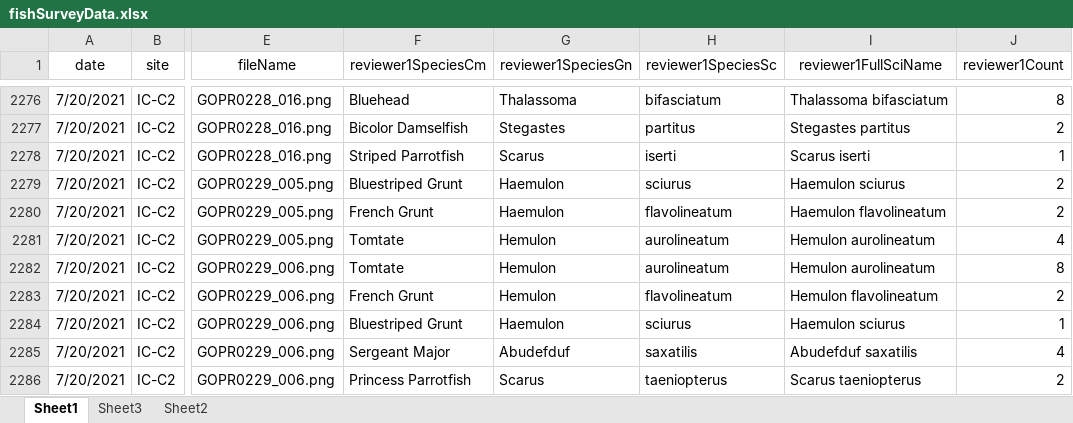
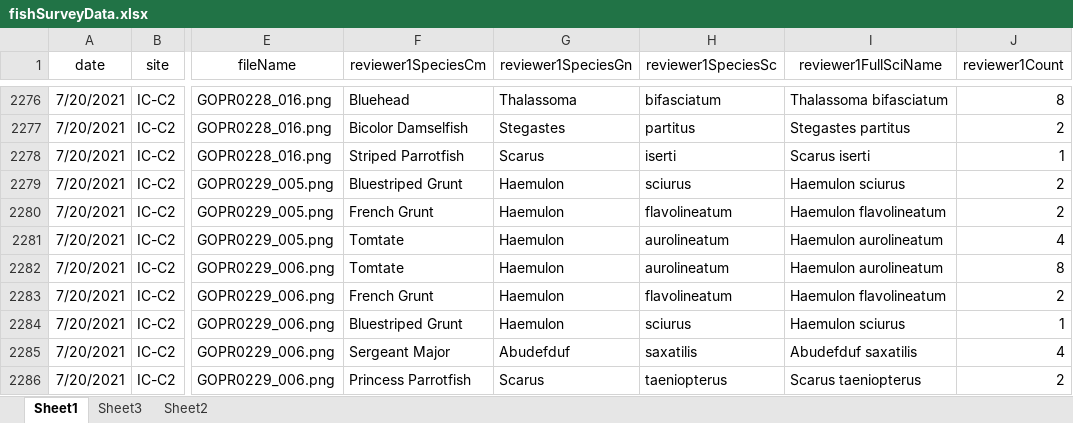
Before and after one commit to icombs2017/photogrammetryNOAA, an Excel workbook: fishSurveys/data/fishSurveyData.xlsx, sheet Sheet1, drawn as a sheet; only a part is shown, gaps mark what is left out; values as stored, in another font and other column widths than the file's, no borders; the diff covers the shown part only; the diff names each change by its address in the sheet, - before the commit and + after, or states it on an @@ line.

```diff
--- a/fishSurveys/data/fishSurveyData.xlsx (sheet Sheet1)
+++ b/fishSurveys/data/fishSurveyData.xlsx (sheet Sheet1)
-G2281:G2283 (reviewer1SpeciesGn): Hemulon
+G2281:G2283 (reviewer1SpeciesGn): Haemulon
-I2281:I2282 (reviewer1FullSciName): Hemulon aurolineatum
+I2281:I2282 (reviewer1FullSciName): Haemulon aurolineatum
-I2283 (reviewer1FullSciName): Hemulon flavolineatum
+I2283 (reviewer1FullSciName): Haemulon flavolineatum
```
Also changed, not shown: 127 added rows elsewhere in this sheet.
